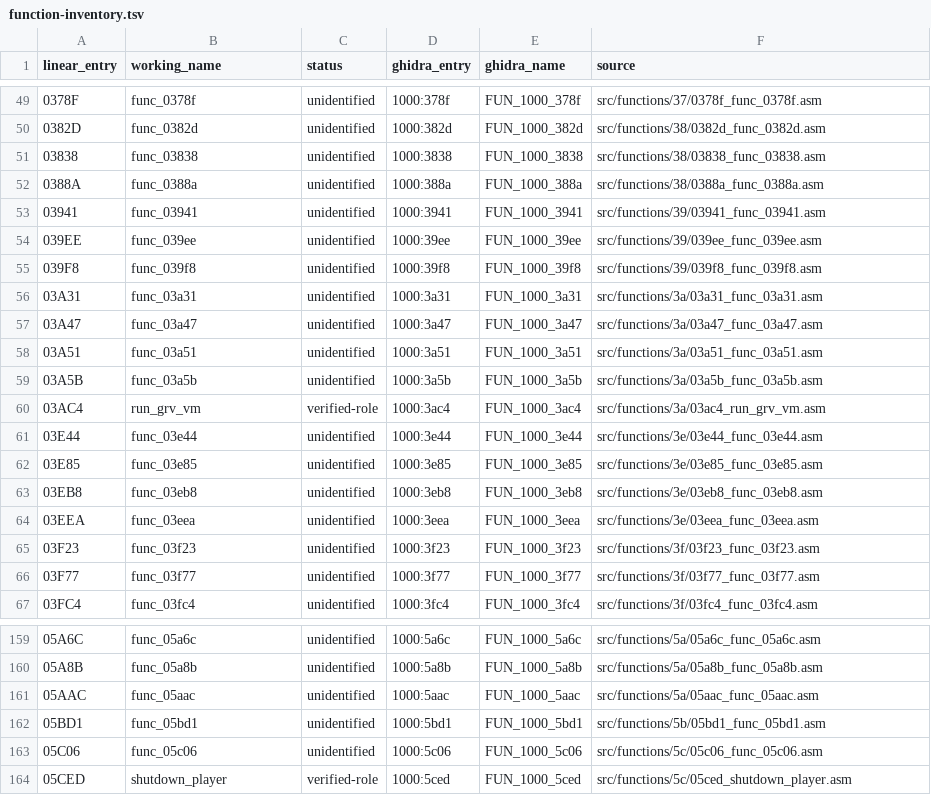
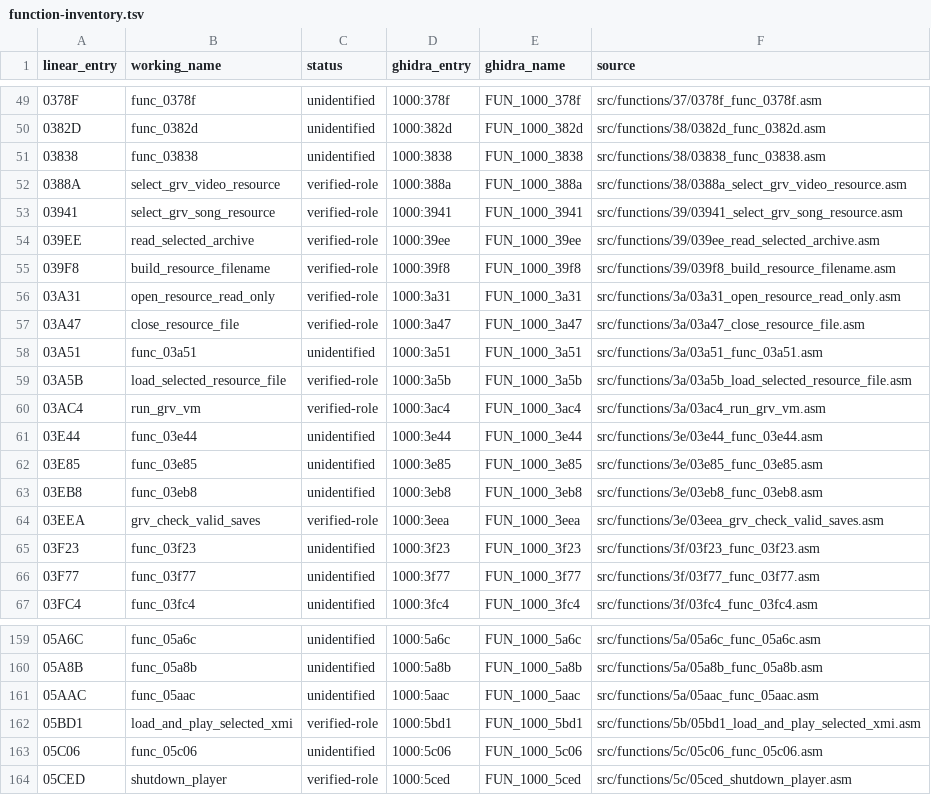
Before and after one commit to mattseabrook/v64tng, a TSV file: disassembly/V/analysis/function-inventory.tsv, drawn as a sheet; only a part is shown, gaps mark what is left out.

```diff
--- a/disassembly/V/analysis/function-inventory.tsv
+++ b/disassembly/V/analysis/function-inventory.tsv
@@ -51,10 +51,10 @@ linear_entry	working_name	status	ghidra_entry	ghidra_name	source
 03838	func_03838	unidentified	1000:3838	FUN_1000_3838	src/functions/38/03838_func_03838.asm
-0388A	func_0388a	unidentified	1000:388a	FUN_1000_388a	src/functions/38/0388a_func_0388a.asm
-03941	func_03941	unidentified	1000:3941	FUN_1000_3941	src/functions/39/03941_func_03941.asm
-039EE	func_039ee	unidentified	1000:39ee	FUN_1000_39ee	src/functions/39/039ee_func_039ee.asm
-039F8	func_039f8	unidentified	1000:39f8	FUN_1000_39f8	src/functions/39/039f8_func_039f8.asm
-03A31	func_03a31	unidentified	1000:3a31	FUN_1000_3a31	src/functions/3a/03a31_func_03a31.asm
-03A47	func_03a47	unidentified	1000:3a47	FUN_1000_3a47	src/functions/3a/03a47_func_03a47.asm
+0388A	select_grv_video_resource	verified-role	1000:388a	FUN_1000_388a	src/functions/38/0388a_select_grv_video_resource.asm
+03941	select_grv_song_resource	verified-role	1000:3941	FUN_1000_3941	src/functions/39/03941_select_grv_song_resource.asm
+039EE	read_selected_archive	verified-role	1000:39ee	FUN_1000_39ee	src/functions/39/039ee_read_selected_archive.asm
+039F8	build_resource_filename	verified-role	1000:39f8	FUN_1000_39f8	src/functions/39/039f8_build_resource_filename.asm
+03A31	open_resource_read_only	verified-role	1000:3a31	FUN_1000_3a31	src/functions/3a/03a31_open_resource_read_only.asm
+03A47	close_resource_file	verified-role	1000:3a47	FUN_1000_3a47	src/functions/3a/03a47_close_resource_file.asm
 03A51	func_03a51	unidentified	1000:3a51	FUN_1000_3a51	src/functions/3a/03a51_func_03a51.asm
-03A5B	func_03a5b	unidentified	1000:3a5b	FUN_1000_3a5b	src/functions/3a/03a5b_func_03a5b.asm
+03A5B	load_selected_resource_file	verified-role	1000:3a5b	FUN_1000_3a5b	src/functions/3a/03a5b_load_selected_resource_file.asm
 03AC4	run_grv_vm	verified-role	1000:3ac4	FUN_1000_3ac4	src/functions/3a/03ac4_run_grv_vm.asm
@@ -63,3 +63,3 @@ linear_entry	working_name	status	ghidra_entry	ghidra_name	source
 03EB8	func_03eb8	unidentified	1000:3eb8	FUN_1000_3eb8	src/functions/3e/03eb8_func_03eb8.asm
-03EEA	func_03eea	unidentified	1000:3eea	FUN_1000_3eea	src/functions/3e/03eea_func_03eea.asm
+03EEA	grv_check_valid_saves	verified-role	1000:3eea	FUN_1000_3eea	src/functions/3e/03eea_grv_check_valid_saves.asm
 03F23	func_03f23	unidentified	1000:3f23	FUN_1000_3f23	src/functions/3f/03f23_func_03f23.asm
@@ -161,3 +161,3 @@ linear_entry	working_name	status	ghidra_entry	ghidra_name	source
 05AAC	func_05aac	unidentified	1000:5aac	FUN_1000_5aac	src/functions/5a/05aac_func_05aac.asm
-05BD1	func_05bd1	unidentified	1000:5bd1	FUN_1000_5bd1	src/functions/5b/05bd1_func_05bd1.asm
+05BD1	load_and_play_selected_xmi	verified-role	1000:5bd1	FUN_1000_5bd1	src/functions/5b/05bd1_load_and_play_selected_xmi.asm
 05C06	func_05c06	unidentified	1000:5c06	FUN_1000_5c06	src/functions/5c/05c06_func_05c06.asm
```
Also changed, not shown: disassembly/v32tng/analysis/function-inventory.tsv, 45 other files.
